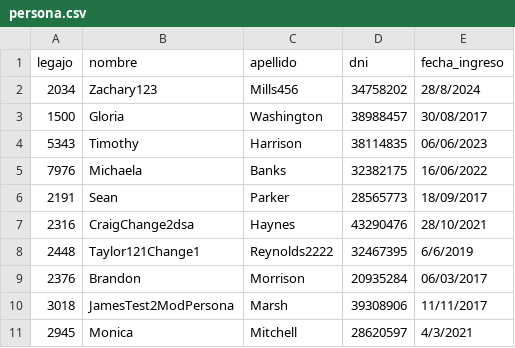
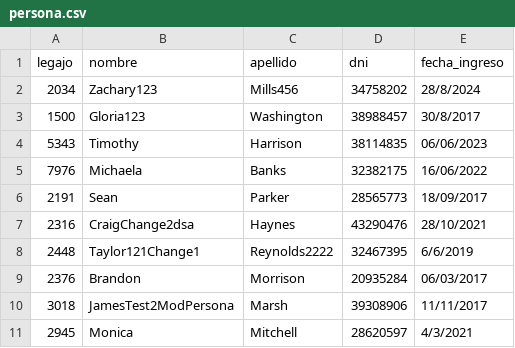
Before and after one commit to JulianJPC/TPIntegradorCorto-master, a CSV file: TemplateTPCorto/Persistencia/DataBase/Tablas/persona.csv, drawn as a sheet.

```diff
--- a/TemplateTPCorto/Persistencia/DataBase/Tablas/persona.csv
+++ b/TemplateTPCorto/Persistencia/DataBase/Tablas/persona.csv
@@ -2,3 +2,3 @@ legajo;nombre;apellido;dni;fecha_ingreso
 2034;Zachary123;Mills456;34758202;28/8/2024
-1500;Gloria;Washington;38988457;30/08/2017
+1500;Gloria123;Washington;38988457;30/8/2017
 5343;Timothy;Harrison;38114835;06/06/2023
```
Also changed, not shown: TemplateTPCorto/Persistencia/DataBase/Tablas/autorizacion.csv, TemplateTPCorto/Persistencia/DataBase/Tablas/credenciales.csv, 4 other files.
